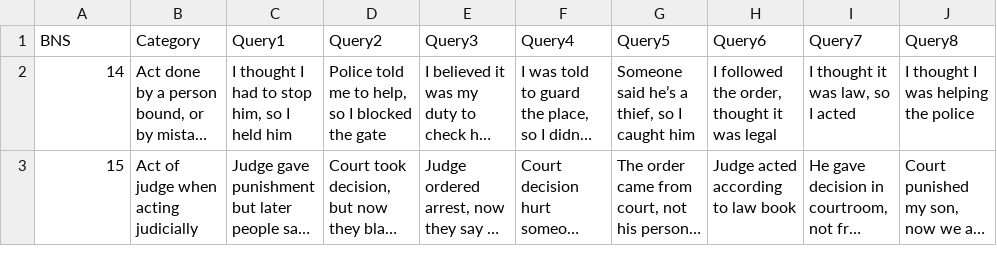
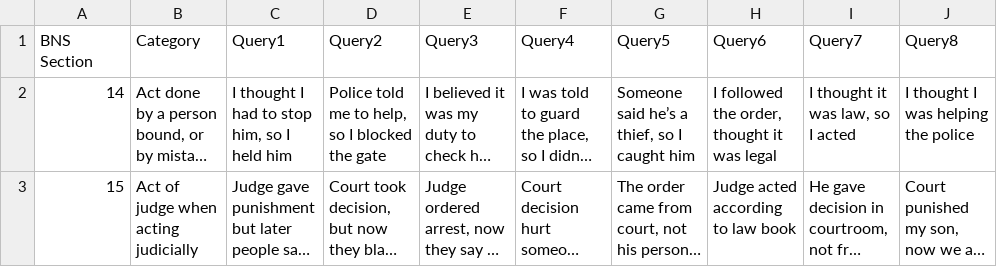
Before and after one commit to RG1208/VoiceForWeak, a CSV file: Backend/mlModel/data/BNS_Queries.csv, drawn as a sheet; only a part is shown; long unchanged cells end in …; the diff names each change by its address in the sheet, - before the commit and + after, or states it on an @@ line.

```diff
--- a/Backend/mlModel/data/BNS_Queries.csv
+++ b/Backend/mlModel/data/BNS_Queries.csv
-A1: BNS
+A1: BNS Section
```
Also changed, not shown: Backend/mlModel/data/BNS_Section.csv, 12 other files.
